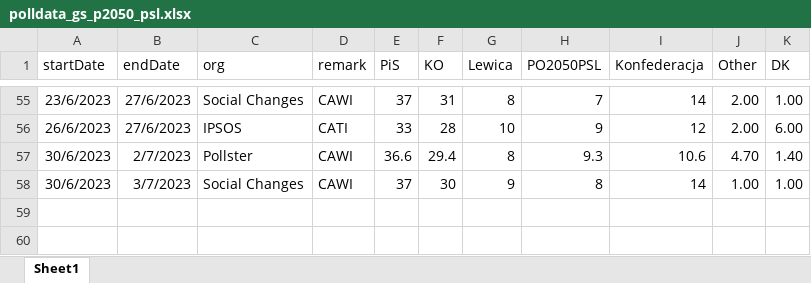
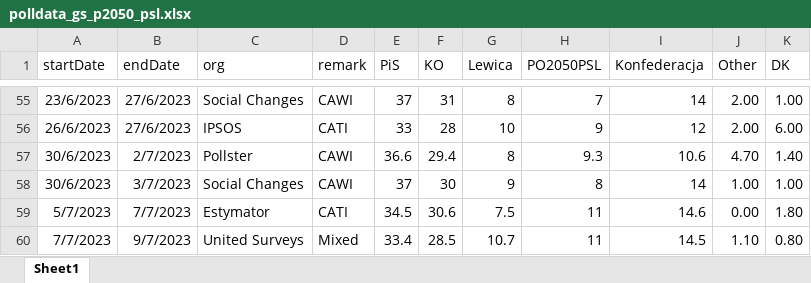
Before and after one commit to BDStanley/pooling-the-poles, an Excel workbook: polldata_gs_p2050_psl.xlsx, sheet Sheet1, drawn as a sheet; only a part is shown, gaps mark what is left out; values as stored, in another font and other column widths than the file's, no borders; charts and pictures not drawn; the diff names each change by its address in the sheet, - before the commit and + after, or states it on an @@ line.

```diff
--- a/polldata_gs_p2050_psl.xlsx (sheet Sheet1)
+++ b/polldata_gs_p2050_psl.xlsx (sheet Sheet1)
+row 59: 5/7/2023 | 7/7/2023 | Estymator | CATI | 34.5 | 30.6 | 7.5 | 11 | 14.6 | 0.00 | 1.80
+row 60: 7/7/2023 | 9/7/2023 | United Surveys | Mixed | 33.4 | 28.5 | 10.7 | 11 | 14.5 | 1.10 | 0.80
```
Also changed, not shown: polldata_gs.xlsx, 17 other files.
